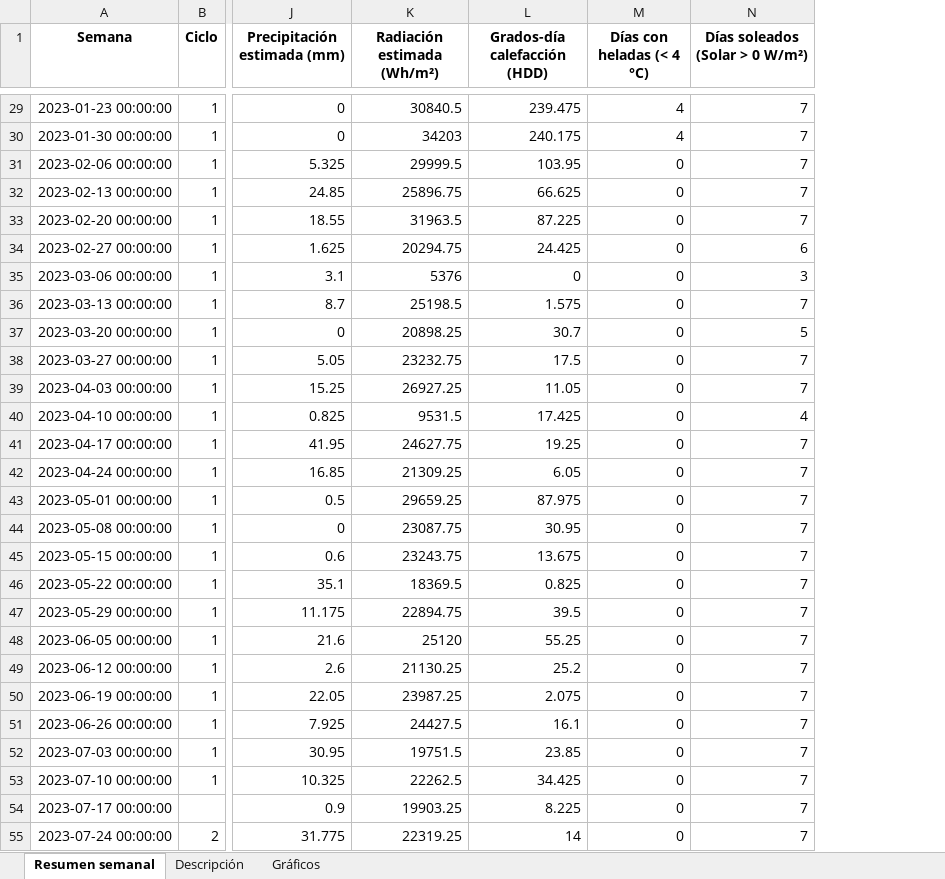
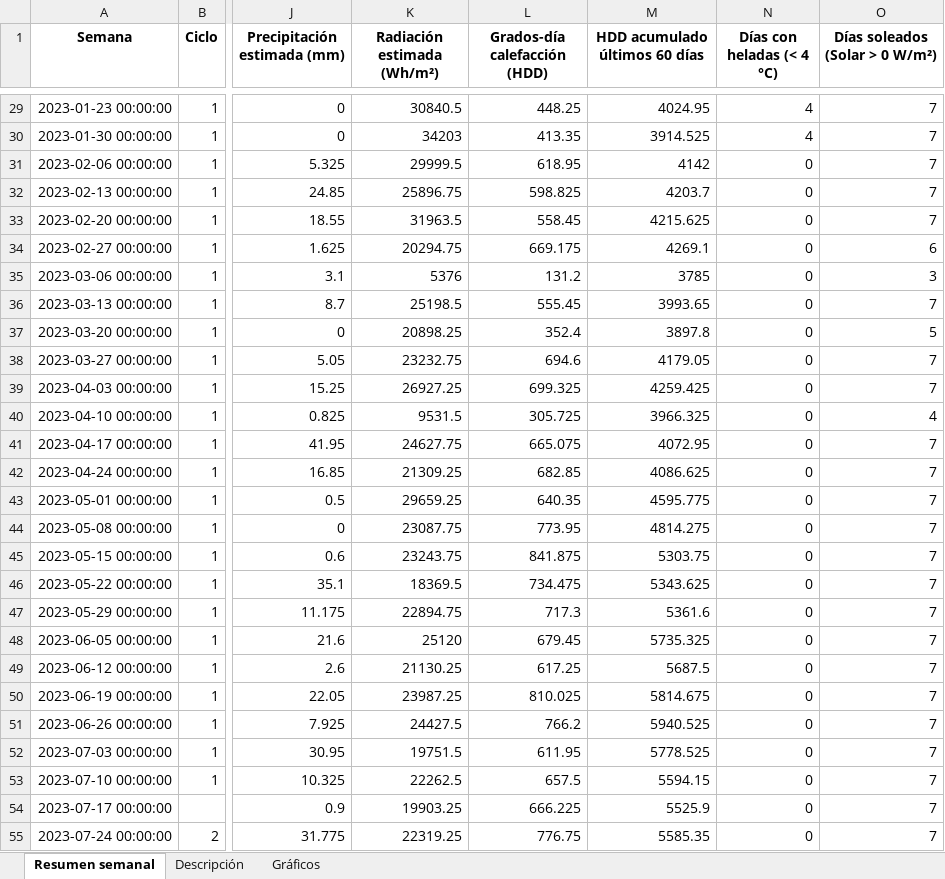
Before and after one commit to cruz3103/ResumenSemanaldelClima, an Excel workbook: resumen_semanal_clima.xlsx, sheet Resumen semanal, drawn as a sheet; only a part is shown, gaps mark what is left out; values as stored, in another font and other column widths than the file's, no borders; the diff covers the shown part only; the diff names each change by its address in the sheet, - before the commit and + after, or states it on an @@ line.

```diff
--- a/resumen_semanal_clima.xlsx (sheet Resumen semanal)
+++ b/resumen_semanal_clima.xlsx (sheet Resumen semanal)
+column M (HDD acumulado últimos 60 días), rows 29-55: 4024.95 | 3914.525 | 4142 | 4203.7 | 4215.625 | 4269.1 | 3785 | 3993.65 | 3897.8 | 4179.05 | 4259.425 | 3966.325 | 4072.95 | 4086.625 | 4595.775 | 4814.275 | 5303.75 | 5343.625 | 5361.6 | 5735.325 | 5687.5 | 5814.675 | 5940.525 | 5778.525 | 5594.15 | 5525.9 | 5585.35
-L29 (Grados-día calefacción (HDD)): 239.475
+L29 (Grados-día calefacción (HDD)): 448.25
-L30 (Grados-día calefacción (HDD)): 240.175
+L30 (Grados-día calefacción (HDD)): 413.35
-L31 (Grados-día calefacción (HDD)): 103.95
+L31 (Grados-día calefacción (HDD)): 618.95
-L32 (Grados-día calefacción (HDD)): 66.625
+L32 (Grados-día calefacción (HDD)): 598.825
-L33 (Grados-día calefacción (HDD)): 87.225
+L33 (Grados-día calefacción (HDD)): 558.45
-L34 (Grados-día calefacción (HDD)): 24.425
+L34 (Grados-día calefacción (HDD)): 669.175
-L35 (Grados-día calefacción (HDD)): 0
+L35 (Grados-día calefacción (HDD)): 131.2
-L36 (Grados-día calefacción (HDD)): 1.575
+L36 (Grados-día calefacción (HDD)): 555.45
-L37 (Grados-día calefacción (HDD)): 30.7
+L37 (Grados-día calefacción (HDD)): 352.4
-L38 (Grados-día calefacción (HDD)): 17.5
+L38 (Grados-día calefacción (HDD)): 694.6
-L39 (Grados-día calefacción (HDD)): 11.05
+L39 (Grados-día calefacción (HDD)): 699.325
-L40 (Grados-día calefacción (HDD)): 17.425
+L40 (Grados-día calefacción (HDD)): 305.725
-L41 (Grados-día calefacción (HDD)): 19.25
+L41 (Grados-día calefacción (HDD)): 665.075
-L42 (Grados-día calefacción (HDD)): 6.05
+L42 (Grados-día calefacción (HDD)): 682.85
-L43 (Grados-día calefacción (HDD)): 87.975
+L43 (Grados-día calefacción (HDD)): 640.35
-L44 (Grados-día calefacción (HDD)): 30.95
+L44 (Grados-día calefacción (HDD)): 773.95
-L45 (Grados-día calefacción (HDD)): 13.675
+L45 (Grados-día calefacción (HDD)): 841.875
-L46 (Grados-día calefacción (HDD)): 0.825
+L46 (Grados-día calefacción (HDD)): 734.475
-L47 (Grados-día calefacción (HDD)): 39.5
+L47 (Grados-día calefacción (HDD)): 717.3
-L48 (Grados-día calefacción (HDD)): 55.25
+L48 (Grados-día calefacción (HDD)): 679.45
-L49 (Grados-día calefacción (HDD)): 25.2
+L49 (Grados-día calefacción (HDD)): 617.25
-L50 (Grados-día calefacción (HDD)): 2.075
+L50 (Grados-día calefacción (HDD)): 810.025
-L51 (Grados-día calefacción (HDD)): 16.1
+L51 (Grados-día calefacción (HDD)): 766.2
-L52 (Grados-día calefacción (HDD)): 23.85
+L52 (Grados-día calefacción (HDD)): 611.95
-L53 (Grados-día calefacción (HDD)): 34.425
+L53 (Grados-día calefacción (HDD)): 657.5
-L54 (Grados-día calefacción (HDD)): 8.225
+L54 (Grados-día calefacción (HDD)): 666.225
-L55 (Grados-día calefacción (HDD)): 14
+L55 (Grados-día calefacción (HDD)): 776.75
```
Also changed, not shown: 1 added row and 134 edited cells elsewhere in this sheet, sheet Descripción, charts or pictures, 4 other files.
